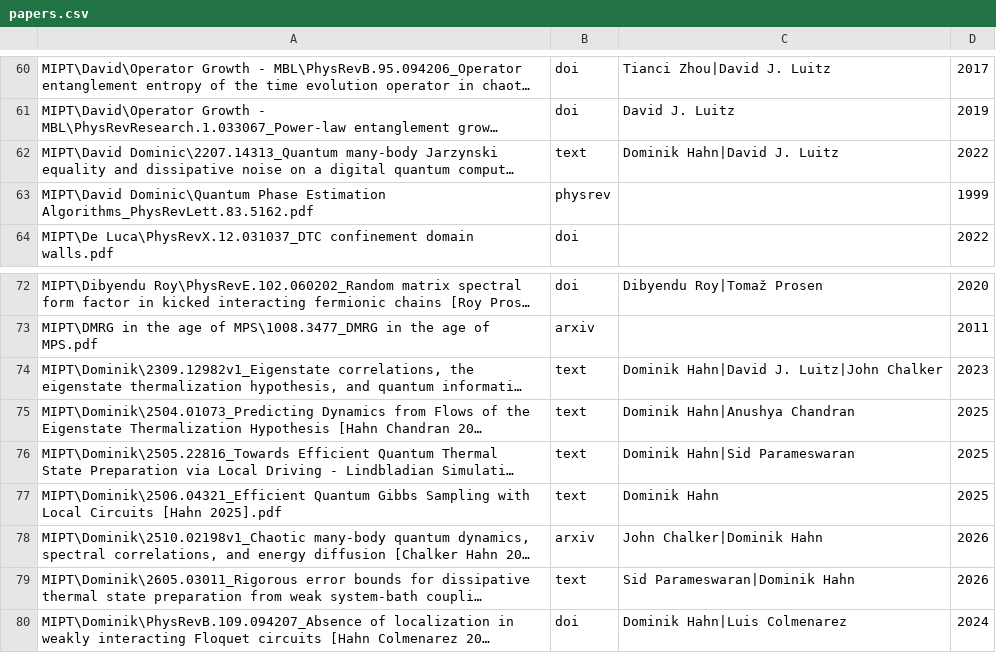
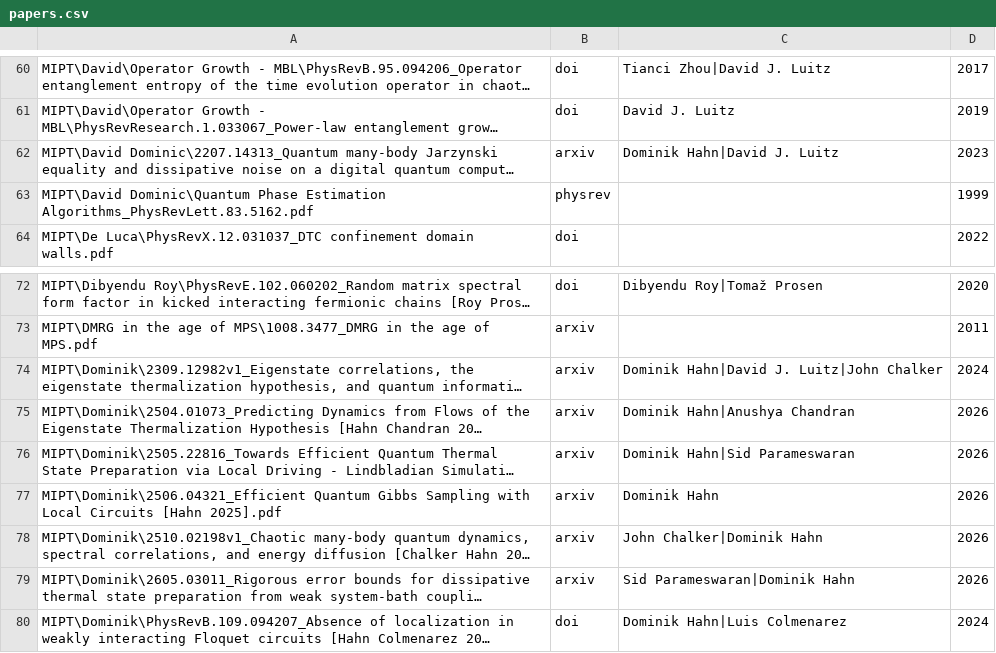
Before and after one commit to sagnikrg/connected_authors, a CSV file: data/papers.csv, drawn as a sheet; only a part is shown, gaps mark what is left out; long unchanged cells end in …; the diff names each change by its address in the sheet, - before the commit and + after, or states it on an @@ line.

```diff
--- a/data/papers.csv
+++ b/data/papers.csv
-B62: text
+B62: arxiv
-D62: 2022
+D62: 2023
-B74:B77: text
+B74:B77: arxiv
-D74: 2023
+D74: 2024
-D75:D77: 2025
+D75:D77: 2026
-B79: text
+B79: arxiv
```
Also changed, not shown: 5 other files.
